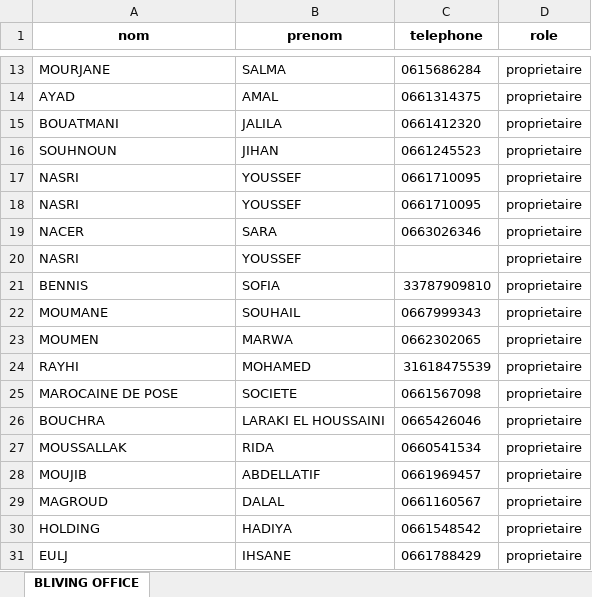
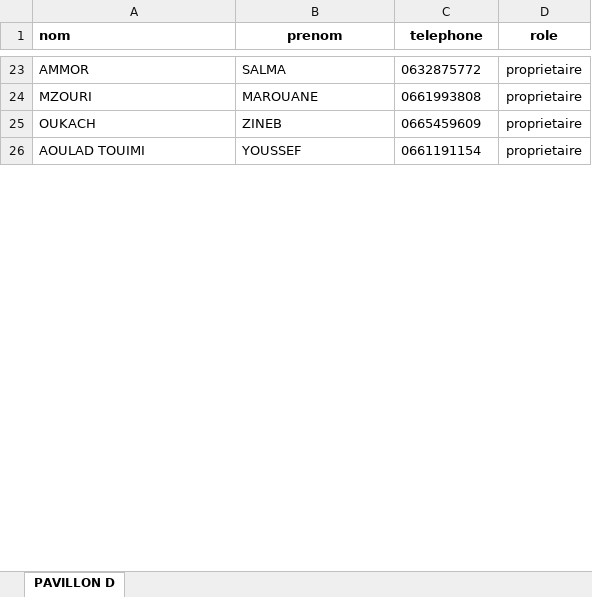
Before and after one commit to DANIhicham/Erp_Syndic, an Excel workbook: public/users.xlsx, sheet PAVILLON D, drawn as a sheet; only a part is shown, gaps mark what is left out; values as stored, in another font and other column widths than the file's, no borders; removed rows and columns are numbered as before the commit, all else as after; the diff covers the shown part only; the diff names each change by its address in the sheet, - before the commit and + after, or states it on an @@ line.

```diff
--- a/public/users.xlsx (sheet PAVILLON D)
+++ b/public/users.xlsx (sheet PAVILLON D)
-sheet tab: BLIVING OFFICE
+sheet tab: PAVILLON D
-A1 alignment: center
+A1 alignment: left
-A23 (nom): MOURJANE
+A23 (nom): AMMOR
-C23 (telephone): 0615686284
+C23 (telephone): 0632875772
-row 14: AYAD | AMAL | 0661314375 | proprietaire
-row 15: BOUATMANI | JALILA | 0661412320 | proprietaire
-row 16: SOUHNOUN | JIHAN | 0661245523 | proprietaire
-row 17: NASRI | YOUSSEF | 0661710095 | proprietaire
-row 18: NASRI | YOUSSEF | 0661710095 | proprietaire
-row 19: NACER | SARA | 0663026346 | proprietaire
+row 24: MZOURI | MAROUANE | 0661993808 | proprietaire
+row 25: OUKACH | ZINEB | 0665459609 | proprietaire
-A26 (nom): NASRI
+A26 (nom): AOULAD TOUIMI
-C26 (telephone): (empty)
+C26 (telephone): 0661191154
-row 21: BENNIS | SOFIA | 33787909810 | proprietaire
-row 22: MOUMANE | SOUHAIL | 0667999343 | proprietaire
-row 23: MOUMEN | MARWA | 0662302065 | proprietaire
-row 24: RAYHI | MOHAMED | 31618475539 | proprietaire
-row 25: MAROCAINE DE POSE | SOCIETE | 0661567098 | proprietaire
-row 26: BOUCHRA | LARAKI EL HOUSSAINI | 0665426046 | proprietaire
-row 27: MOUSSALLAK | RIDA | 0660541534 | proprietaire
-row 28: MOUJIB | ABDELLATIF | 0661969457 | proprietaire
-row 29: MAGROUD | DALAL | 0661160567 | proprietaire
-row 30: HOLDING | HADIYA | 0661548542 | proprietaire
-row 31: EULJ | IHSANE | 0661788429 | proprietaire
```
Also changed, not shown: 28 added rows, 23 removed rows and 2 edited cells elsewhere in this sheet, public/appartements.xlsx, 22 other files.
